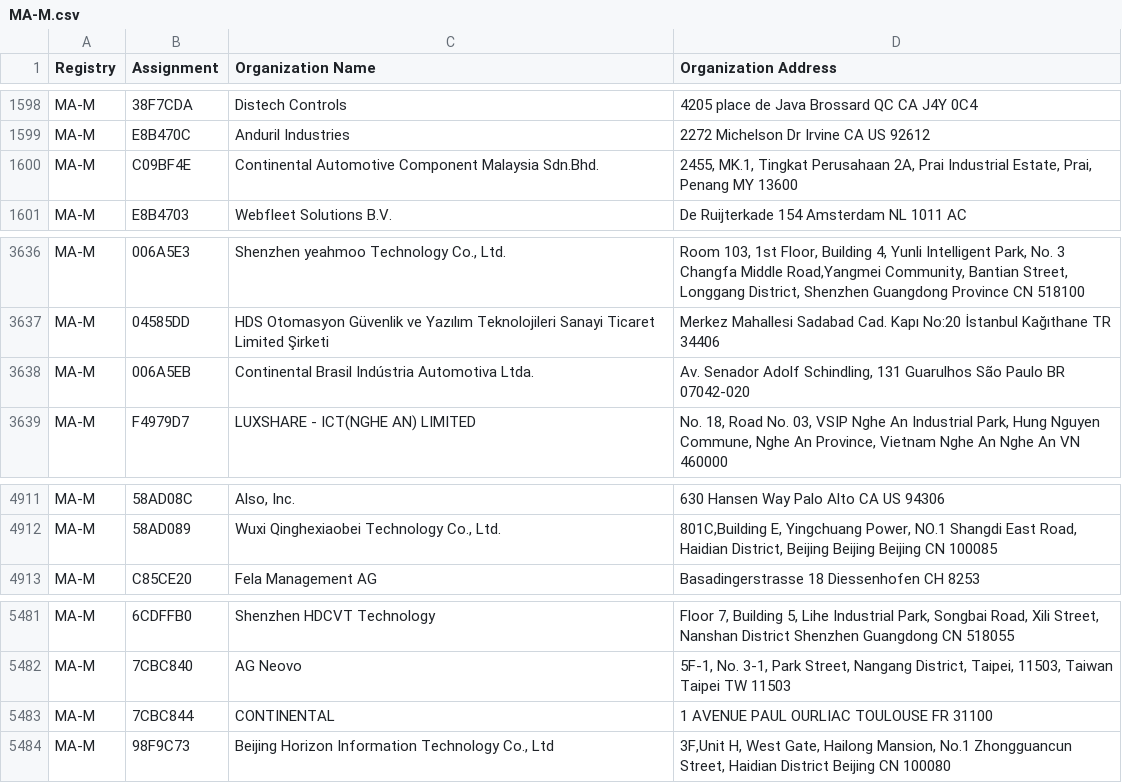
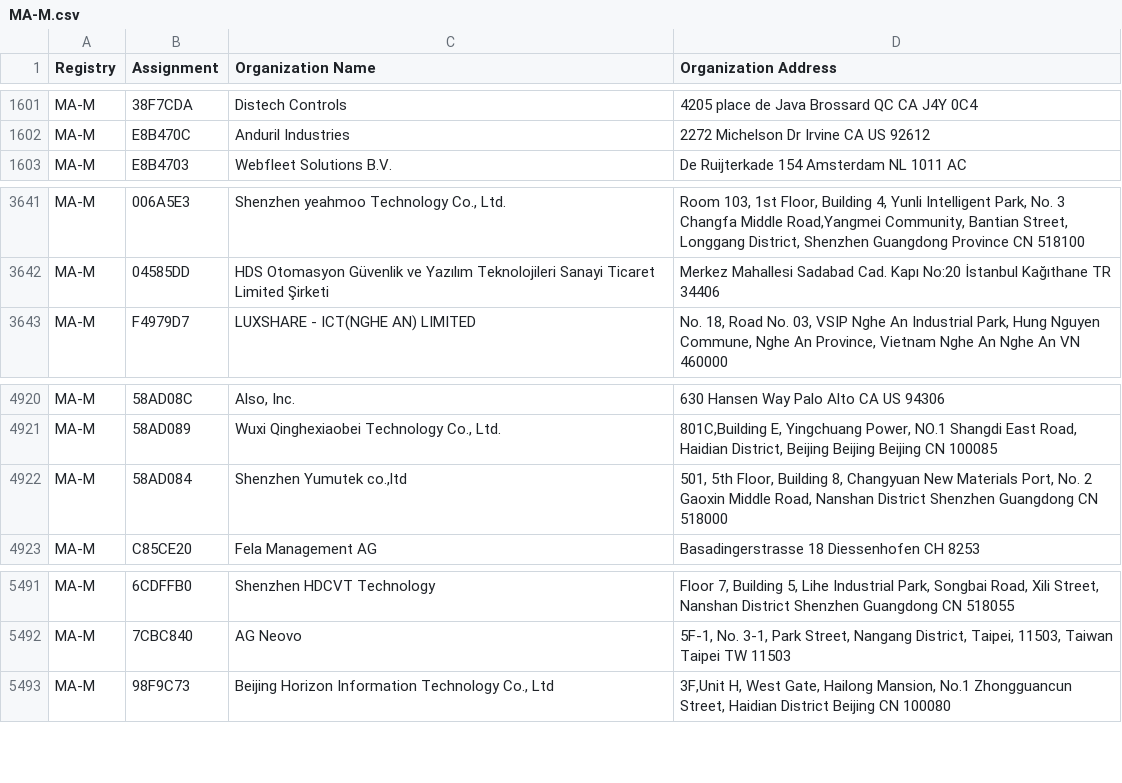
Before and after one commit to netdisco/upstream-sources, a CSV file: ieee/MA/MA-M.csv, drawn as a sheet; only a part is shown, gaps mark what is left out; the diff covers the shown part only.

```diff
--- a/ieee/MA/MA-M.csv
+++ b/ieee/MA/MA-M.csv
@@ -1599,3 +1602,2 @@ MA-M,38F7CDA,Distech Controls,4205 place de Java Brossard QC CA J4Y 0C4
 MA-M,E8B470C,Anduril Industries,2272 Michelson Dr Irvine CA US 92612
-MA-M,C09BF4E,Continental Automotive Component Malaysia Sdn.Bhd.,"2455, MK.1, Tingkat Perusahaan 2A, Prai Industrial Estate, Prai, Penang MY 13600 "
 MA-M,E8B4703,Webfleet Solutions B.V.,De Ruijterkade 154 Amsterdam  NL 1011 AC
@@ -3637,3 +3642,2 @@ MA-M,006A5E3,"Shenzhen yeahmoo Technology Co., Ltd.","Room 103, 1st Floor, Build
 MA-M,04585DD,HDS Otomasyon Güvenlik ve Yazılım Teknolojileri Sanayi Ticaret Limited Şirketi,Merkez Mahallesi Sadabad Cad. Kapı No:20 İstanbul Kağıthane TR 34406
-MA-M,006A5EB,Continental Brasil Indústria Automotiva Ltda.,"Av. Senador Adolf Schindling, 131 Guarulhos São Paulo BR 07042-020 "
 MA-M,F4979D7,LUXSHARE - ICT(NGHE AN) LIMITED,"No. 18, Road No. 03, VSIP Nghe An Industrial Park, Hung Nguyen Commune, Nghe An Province, Vietnam Nghe An Nghe An VN 460000  "
@@ -4912,2 +4921,3 @@ MA-M,58AD08C,"Also, Inc.",630 Hansen Way Palo Alto CA US 94306
 MA-M,58AD089,"Wuxi Qinghexiaobei Technology Co., Ltd.","801C,Building E, Yingchuang Power, NO.1 Shangdi East Road, Haidian District, Beijing  Beijing Beijing CN 100085  "
+MA-M,58AD084,"Shenzhen Yumutek co.,ltd","501, 5th Floor, Building 8, Changyuan New Materials Port, No. 2 Gaoxin Middle Road, Nanshan District Shenzhen Guangdong CN 518000 "
 MA-M,C85CE20,Fela Management AG ,Basadingerstrasse 18 Diessenhofen  CH 8253
@@ -5482,3 +5492,2 @@ MA-M,6CDFFB0,Shenzhen HDCVT Technology,"Floor 7, Building 5, Lihe Industrial Par
 MA-M,7CBC840,AG Neovo,"5F-1, No. 3-1, Park Street, Nangang District, Taipei, 11503, Taiwan Taipei  TW 11503 "
-MA-M,7CBC844,CONTINENTAL,1 AVENUE PAUL OURLIAC TOULOUSE  FR 31100
 MA-M,98F9C73,"Beijing Horizon Information Technology Co., Ltd","3F,Unit H, West Gate, Hailong Mansion, No.1 Zhongguancun Street, Haidian District Beijing  CN 100080 "
```
Also changed, not shown: 16 added rows and 1 moved row elsewhere in this file, ieee/MA/MA-S.csv, 5 other files.
